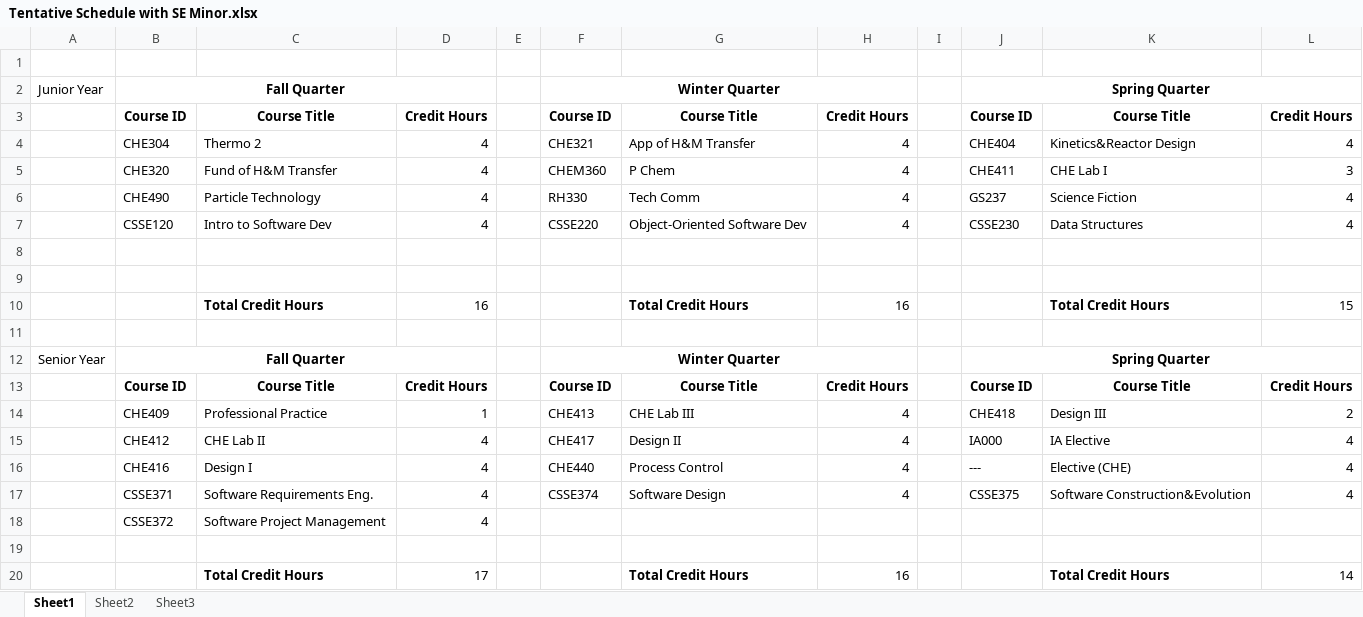
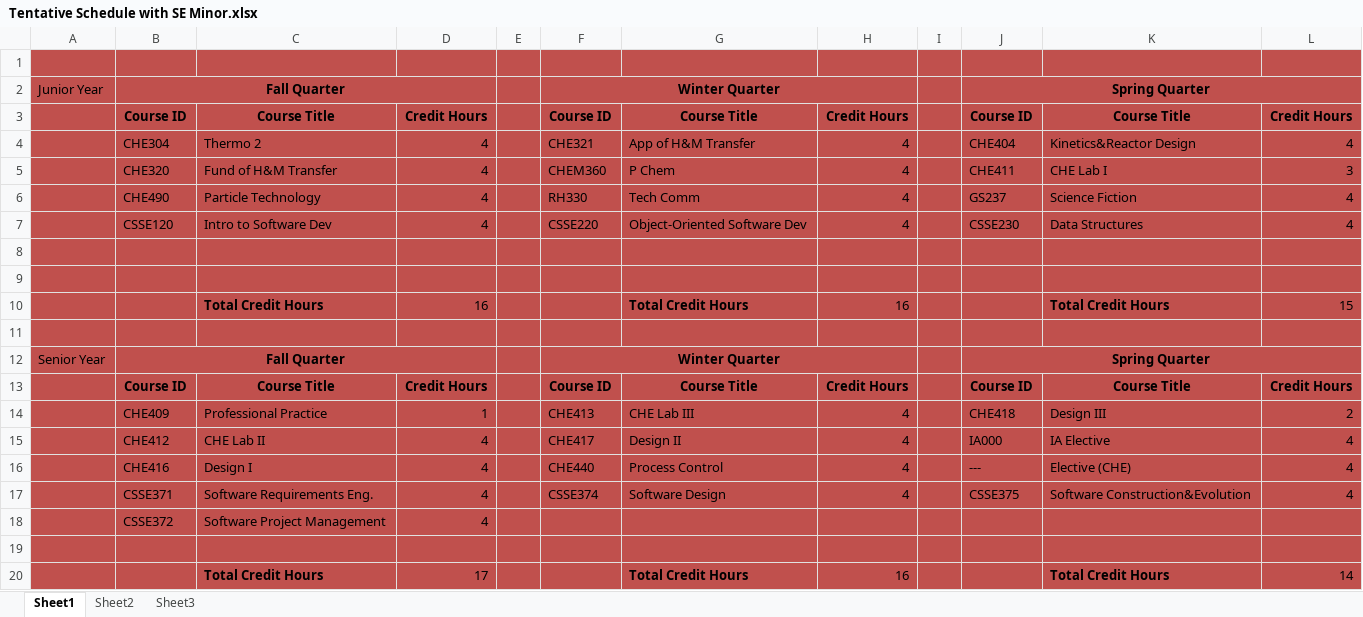
Before and after one commit to moyessa/thisisatest, an Excel workbook: Tentative Schedule with SE Minor.xlsx, sheet Sheet1, drawn as a sheet; values as stored, in another font and other column widths than the file's, no borders; the diff names each change by its address in the sheet, - before the commit and + after, or states it on an @@ line.

Commit message:
I MADE EVERYTHING RED

```diff
--- a/Tentative Schedule with SE Minor.xlsx (sheet Sheet1)
+++ b/Tentative Schedule with SE Minor.xlsx (sheet Sheet1)
-A1:L20 fill: none
+A1:L20 fill: #C0504D
```
